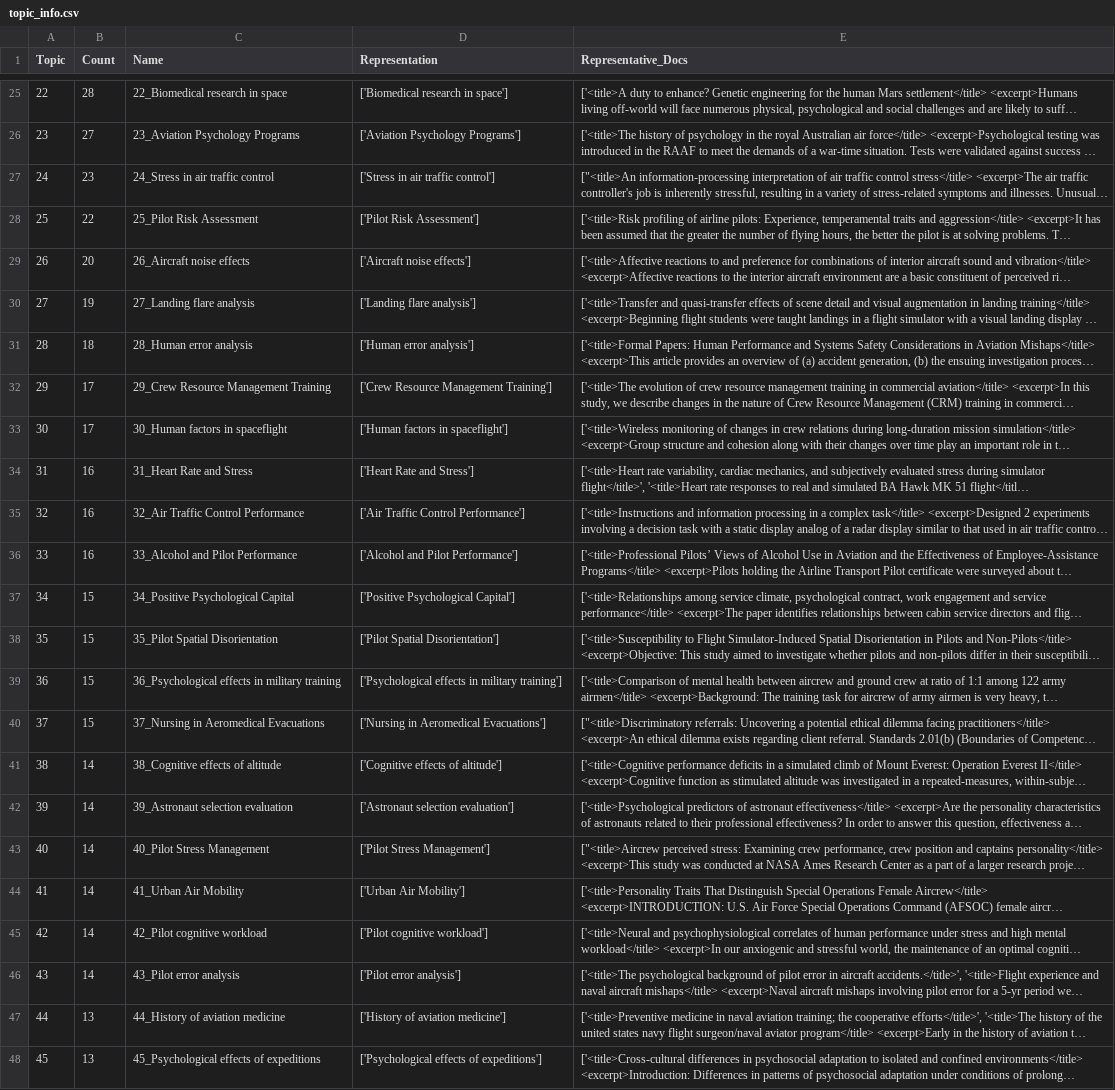
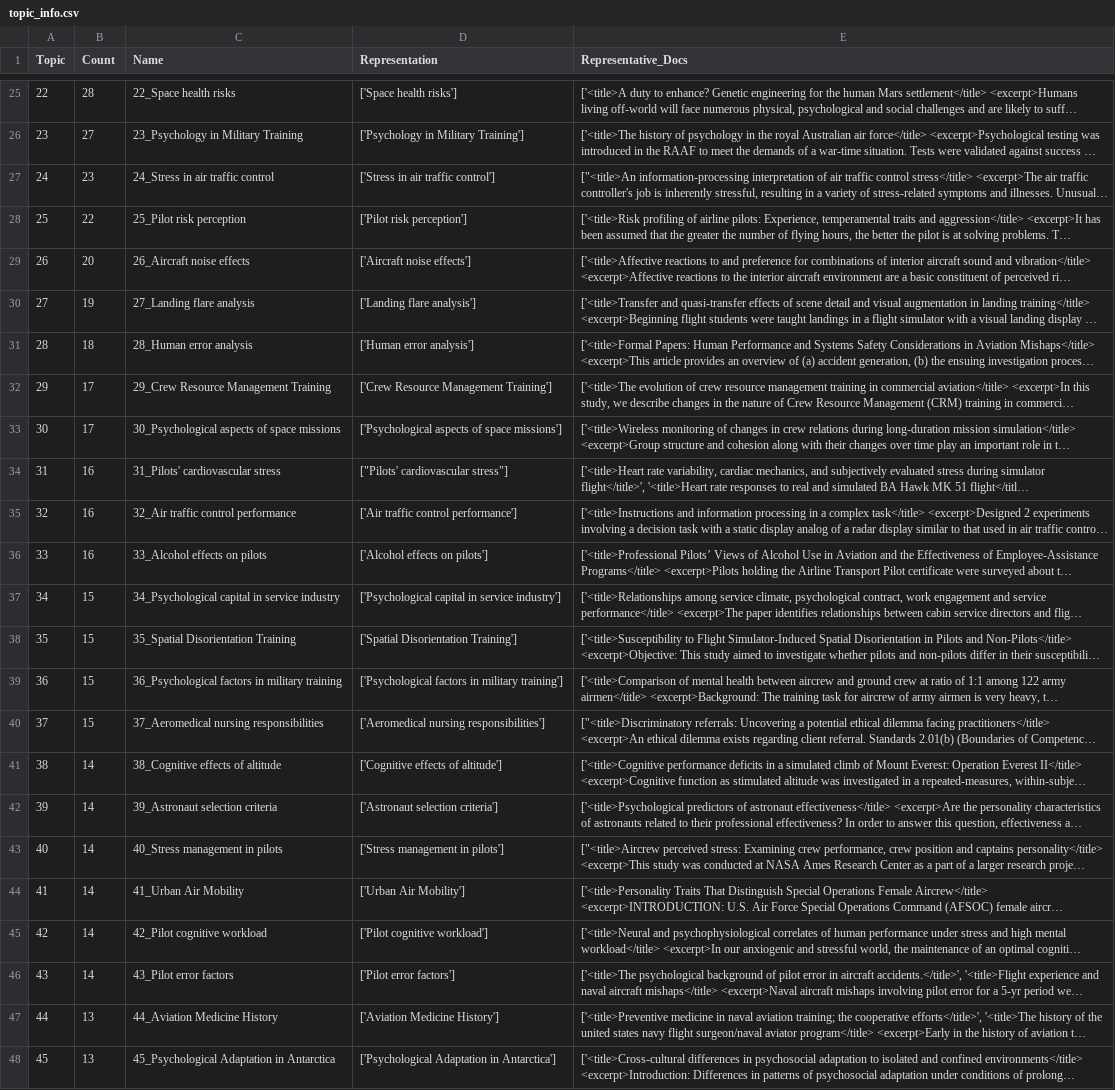
Before and after one commit to alkaest2002/ap_trends, a CSV file: out/sentence_transformers/all_MiniLM_L6_v2/bertopic/topic_info.csv, drawn as a sheet; only a part is shown, gaps mark what is left out; long unchanged cells end in …; the diff covers the shown part only; the diff names each change by its address in the sheet, - before the commit and + after, or states it on an @@ line.

```diff
--- a/out/sentence_transformers/all_MiniLM_L6_v2/bertopic/topic_info.csv
+++ b/out/sentence_transformers/all_MiniLM_L6_v2/bertopic/topic_info.csv
-C25 (Name): 22_Biomedical research in space
+C25 (Name): 22_Space health risks
-D25 (Representation): ['Biomedical research in space']
+D25 (Representation): ['Space health risks']
-C26 (Name): 23_Aviation Psychology Programs
+C26 (Name): 23_Psychology in Military Training
-D26 (Representation): ['Aviation Psychology Programs']
+D26 (Representation): ['Psychology in Military Training']
-C28 (Name): 25_Pilot Risk Assessment
+C28 (Name): 25_Pilot risk perception
-D28 (Representation): ['Pilot Risk Assessment']
+D28 (Representation): ['Pilot risk perception']
-C33 (Name): 30_Human factors in spaceflight
+C33 (Name): 30_Psychological aspects of space missions
-D33 (Representation): ['Human factors in spaceflight']
+D33 (Representation): ['Psychological aspects of space missions']
-C34 (Name): 31_Heart Rate and Stress
+C34 (Name): 31_Pilots' cardiovascular stress
-D34 (Representation): ['Heart Rate and Stress']
+D34 (Representation): ["Pilots' cardiovascular stress"]
-C35 (Name): 32_Air Traffic Control Performance
+C35 (Name): 32_Air traffic control performance
-D35 (Representation): ['Air Traffic Control Performance']
+D35 (Representation): ['Air traffic control performance']
-C36 (Name): 33_Alcohol and Pilot Performance
+C36 (Name): 33_Alcohol effects on pilots
-D36 (Representation): ['Alcohol and Pilot Performance']
+D36 (Representation): ['Alcohol effects on pilots']
-C37 (Name): 34_Positive Psychological Capital
+C37 (Name): 34_Psychological capital in service industry
-D37 (Representation): ['Positive Psychological Capital']
+D37 (Representation): ['Psychological capital in service industry']
-C38 (Name): 35_Pilot Spatial Disorientation
+C38 (Name): 35_Spatial Disorientation Training
-D38 (Representation): ['Pilot Spatial Disorientation']
+D38 (Representation): ['Spatial Disorientation Training']
-C39 (Name): 36_Psychological effects in military training
+C39 (Name): 36_Psychological factors in military training
-D39 (Representation): ['Psychological effects in military…
+D39 (Representation): ['Psychological factors in military…
-C40 (Name): 37_Nursing in Aeromedical Evacuations
+C40 (Name): 37_Aeromedical nursing responsibilities
-D40 (Representation): ['Nursing in Aeromedical Evacuations']
+D40 (Representation): ['Aeromedical nursing responsibilities']
-C42 (Name): 39_Astronaut selection evaluation
+C42 (Name): 39_Astronaut selection criteria
-D42 (Representation): ['Astronaut selection evaluation']
+D42 (Representation): ['Astronaut selection criteria']
-C43 (Name): 40_Pilot Stress Management
+C43 (Name): 40_Stress management in pilots
-D43 (Representation): ['Pilot Stress Management']
+D43 (Representation): ['Stress management in pilots']
-C46 (Name): 43_Pilot error analysis
+C46 (Name): 43_Pilot error factors
-D46 (Representation): ['Pilot error analysis']
+D46 (Representation): ['Pilot error factors']
-C47 (Name): 44_History of aviation medicine
+C47 (Name): 44_Aviation Medicine History
-D47 (Representation): ['History of aviation medicine']
+D47 (Representation): ['Aviation Medicine History']
-C48 (Name): 45_Psychological effects of expeditions
+C48 (Name): 45_Psychological Adaptation in Antarctica
-D48 (Representation): ['Psychological effects of expeditions']
+D48 (Representation): ['Psychological Adaptation in Antarctica']
```
Also changed, not shown: 134 edited cells elsewhere in this file, 22 other files.
